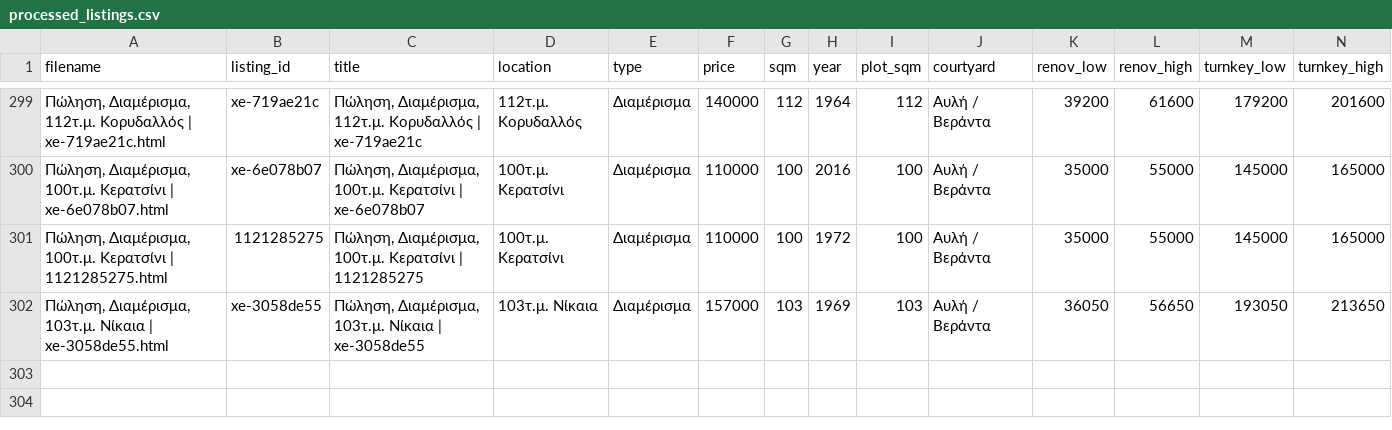
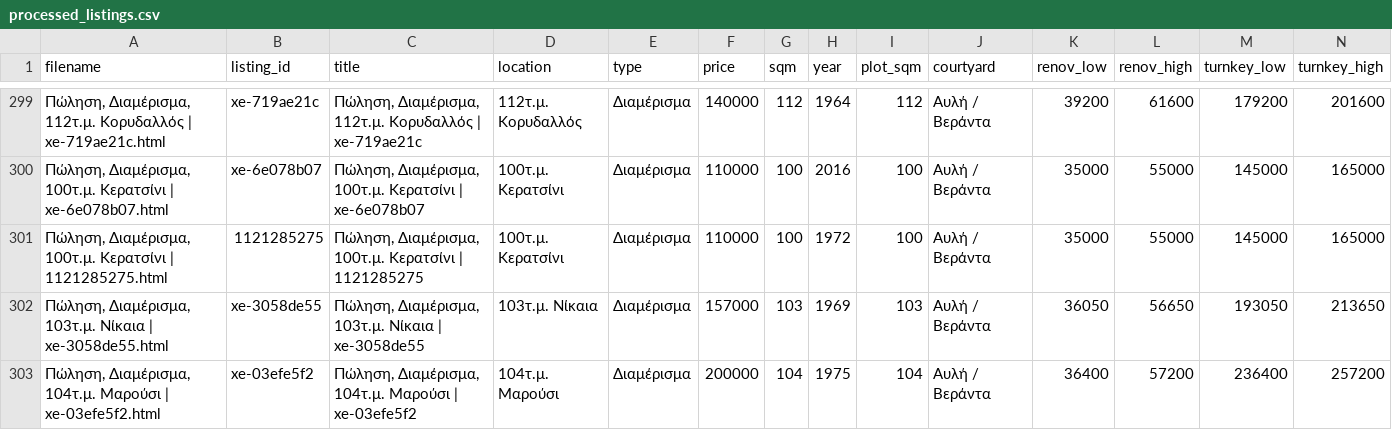
Before and after one commit to Nikolopoulos/spitia-hub, a CSV file: webarchives/processed_listings.csv, drawn as a sheet; only a part is shown, gaps mark what is left out; rows hold the shown columns only; the diff names each change by its address in the sheet, - before the commit and + after, or states it on an @@ line.

```diff
--- a/webarchives/processed_listings.csv
+++ b/webarchives/processed_listings.csv
+row 303: Πώληση, Διαμέρισμα, 104τ.μ. Μαρούσι | xe-03efe5f2.html | xe-03efe5f2 | Πώληση, Διαμέρισμα, 104τ.μ. Μαρούσι | xe-03efe5f2 | 104τ.μ. Μαρούσι | Διαμέρισμα | 200000 | 104 | 1975 | 104 | Αυλή / Βεράντα | 36400 | 57200 | 236400 | 257200
```
Also changed, not shown: 3 other files.
